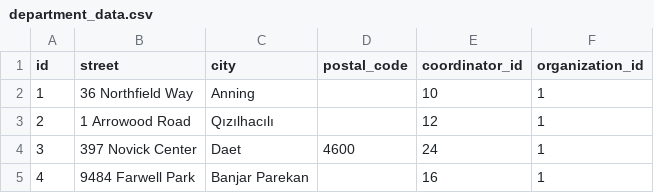
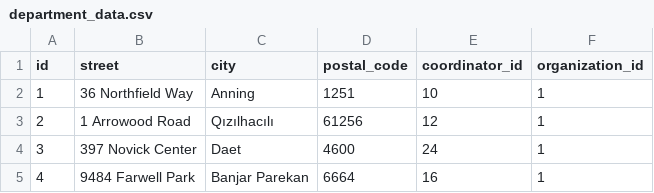
Before and after one commit to michroucka/CareTracker, a CSV file: db/department_data.csv, drawn as a sheet.

Commit message:
ops: minor tweaks to dummy data

```diff
--- a/db/department_data.csv
+++ b/db/department_data.csv
@@ -1,5 +1,5 @@
 id,street,city,postal_code,coordinator_id,organization_id
-1,36 Northfield Way,Anning,,10,1
-2,1 Arrowood Road,Qızılhacılı,,12,1
+1,36 Northfield Way,Anning,1251,10,1
+2,1 Arrowood Road,Qızılhacılı,61256,12,1
 3,397 Novick Center,Daet,4600,24,1
-4,9484 Farwell Park,Banjar Parekan,,16,1
+4,9484 Farwell Park,Banjar Parekan,6664,16,1
```
Also changed, not shown: db/employee_data.csv, db/user_data.csv, 1 other file.
